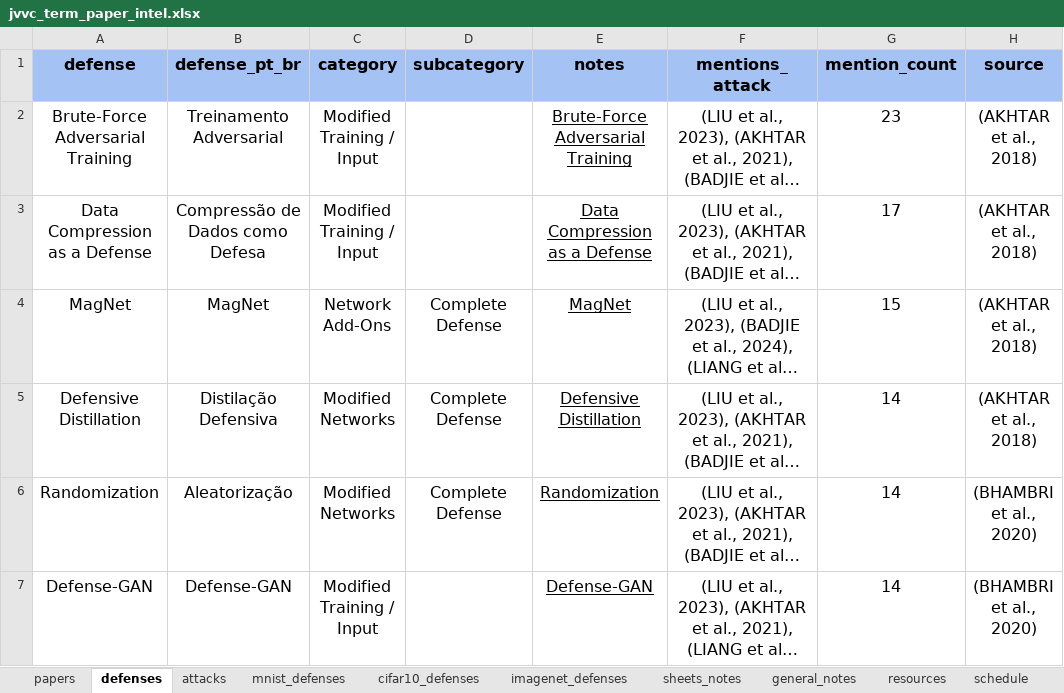
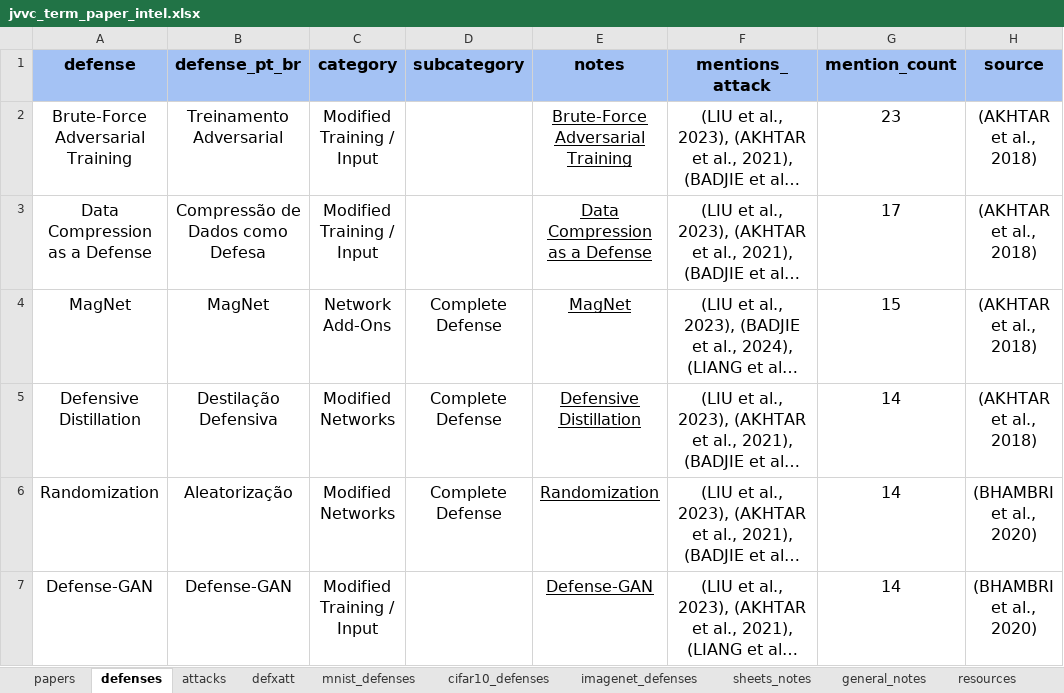
Before and after one commit to JVitorCarv/term-paper-data-analysis, an Excel workbook: jvvc_term_paper_intel.xlsx, sheet defenses, drawn as a sheet; only a part is shown; long unchanged cells end in …; values as stored, in another font and other column widths than the file's, no borders; charts and pictures not drawn; the diff names each change by its address in the sheet, - before the commit and + after, or states it on an @@ line.

```diff
--- a/jvvc_term_paper_intel.xlsx (sheet defenses)
+++ b/jvvc_term_paper_intel.xlsx (sheet defenses)
+sheet tab: defxatt
-B5 (defense_pt_br): Distilação Defensiva
+B5 (defense_pt_br): Destilação Defensiva
```
Also changed, not shown: sheet papers, charts or pictures, 2 other files.
